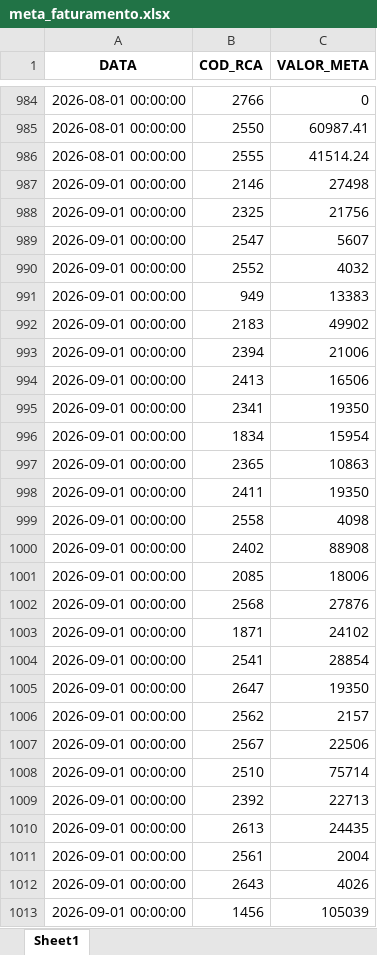
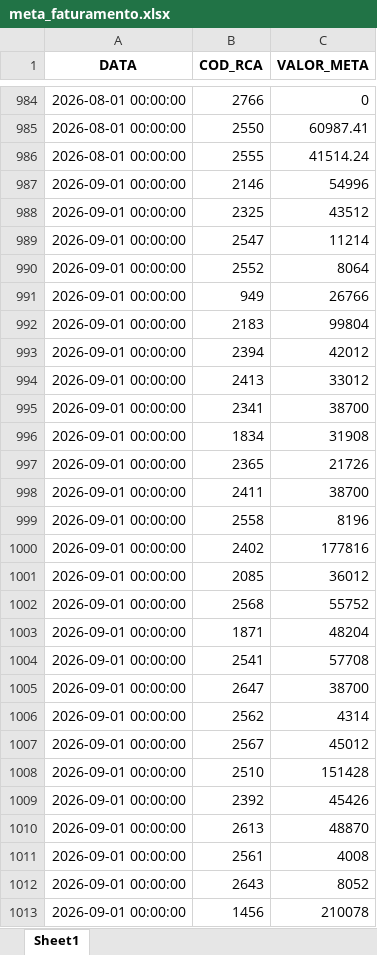
Before and after one commit to RoqueChristian/convencao, an Excel workbook: data/meta_faturamento.xlsx, sheet Sheet1, drawn as a sheet; only a part is shown, gaps mark what is left out; values as stored, in another font and other column widths than the file's, no borders; the diff covers the shown part only; the diff names each change by its address in the sheet, - before the commit and + after, or states it on an @@ line.

Commit message:
chore(data): batch update intraday meta_faturamento - 07:37:30

```diff
--- a/data/meta_faturamento.xlsx (sheet Sheet1)
+++ b/data/meta_faturamento.xlsx (sheet Sheet1)
-C987 (VALOR_META): 27498
+C987 (VALOR_META): 54996
-C988 (VALOR_META): 21756
+C988 (VALOR_META): 43512
-C989 (VALOR_META): 5607
+C989 (VALOR_META): 11214
-C990 (VALOR_META): 4032
+C990 (VALOR_META): 8064
-C991 (VALOR_META): 13383
+C991 (VALOR_META): 26766
-C992 (VALOR_META): 49902
+C992 (VALOR_META): 99804
-C993 (VALOR_META): 21006
+C993 (VALOR_META): 42012
-C994 (VALOR_META): 16506
+C994 (VALOR_META): 33012
-C995 (VALOR_META): 19350
+C995 (VALOR_META): 38700
-C996 (VALOR_META): 15954
+C996 (VALOR_META): 31908
-C997 (VALOR_META): 10863
+C997 (VALOR_META): 21726
-C998 (VALOR_META): 19350
+C998 (VALOR_META): 38700
-C999 (VALOR_META): 4098
+C999 (VALOR_META): 8196
-C1000 (VALOR_META): 88908
+C1000 (VALOR_META): 177816
-C1001 (VALOR_META): 18006
+C1001 (VALOR_META): 36012
-C1002 (VALOR_META): 27876
+C1002 (VALOR_META): 55752
-C1003 (VALOR_META): 24102
+C1003 (VALOR_META): 48204
-C1004 (VALOR_META): 28854
+C1004 (VALOR_META): 57708
-C1005 (VALOR_META): 19350
+C1005 (VALOR_META): 38700
-C1006 (VALOR_META): 2157
+C1006 (VALOR_META): 4314
-C1007 (VALOR_META): 22506
+C1007 (VALOR_META): 45012
-C1008 (VALOR_META): 75714
+C1008 (VALOR_META): 151428
-C1009 (VALOR_META): 22713
+C1009 (VALOR_META): 45426
-C1010 (VALOR_META): 24435
+C1010 (VALOR_META): 48870
-C1011 (VALOR_META): 2004
+C1011 (VALOR_META): 4008
-C1012 (VALOR_META): 4026
+C1012 (VALOR_META): 8052
-C1013 (VALOR_META): 105039
+C1013 (VALOR_META): 210078
```
Also changed, not shown: 25 edited cells elsewhere in this sheet.
